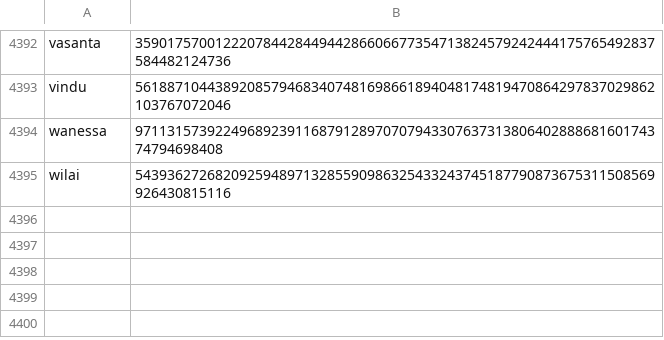
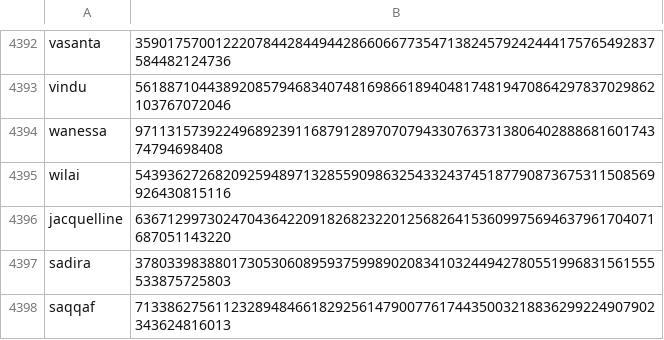
Before and after one commit to Zimtente/ens-collections, a CSV file: collections/female-firstnames.csv, drawn as a sheet; only a part is shown, gaps mark what is left out.

```diff
--- a/collections/female-firstnames.csv
+++ b/collections/female-firstnames.csv
@@ -4395 +4395,4 @@ wanessa,971131573922496892391168791289707079433076373138064028886816017437479469
 wilai,54393627268209259489713285590986325433243745187790873675311508569926430815116
+jacquelline,63671299730247043642209182682322012568264153609975694637961704071687051143220
+sadira,37803398388017305306089593759989020834103244942780551996831561555533875725803
+saqqaf,71338627561123289484661829256147900776174435003218836299224907902343624816013
```
Also changed, not shown: collections/surnames.csv.
